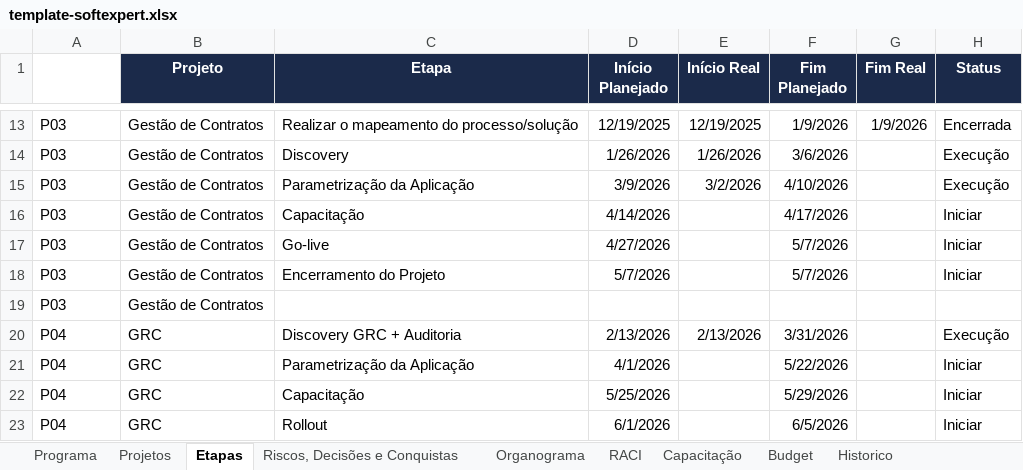
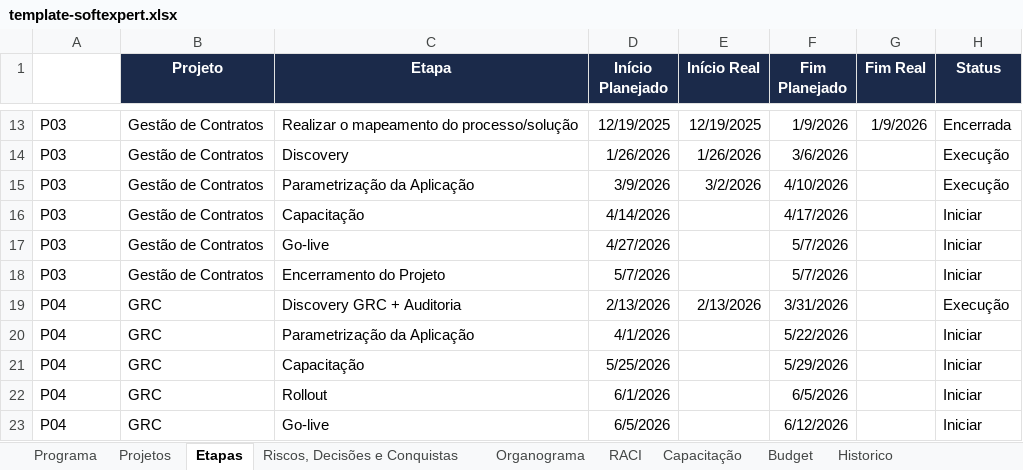
Before and after one commit to Lucas7Fernandes/Softexpert, an Excel workbook: template-softexpert.xlsx, sheet Etapas, drawn as a sheet; only a part is shown, gaps mark what is left out; the shorter side is filled out with more unchanged rows; values as stored, in another font and other column widths than the file's, no borders; the diff names each change by its address in the sheet, - before the commit and + after, or states it on an @@ line.

Commit message:
Atualização automática da planilha

```diff
--- a/template-softexpert.xlsx (sheet Etapas)
+++ b/template-softexpert.xlsx (sheet Etapas)
-row 19: P03 | Gestão de Contratos
```
Also changed, not shown: sheet Programa.
